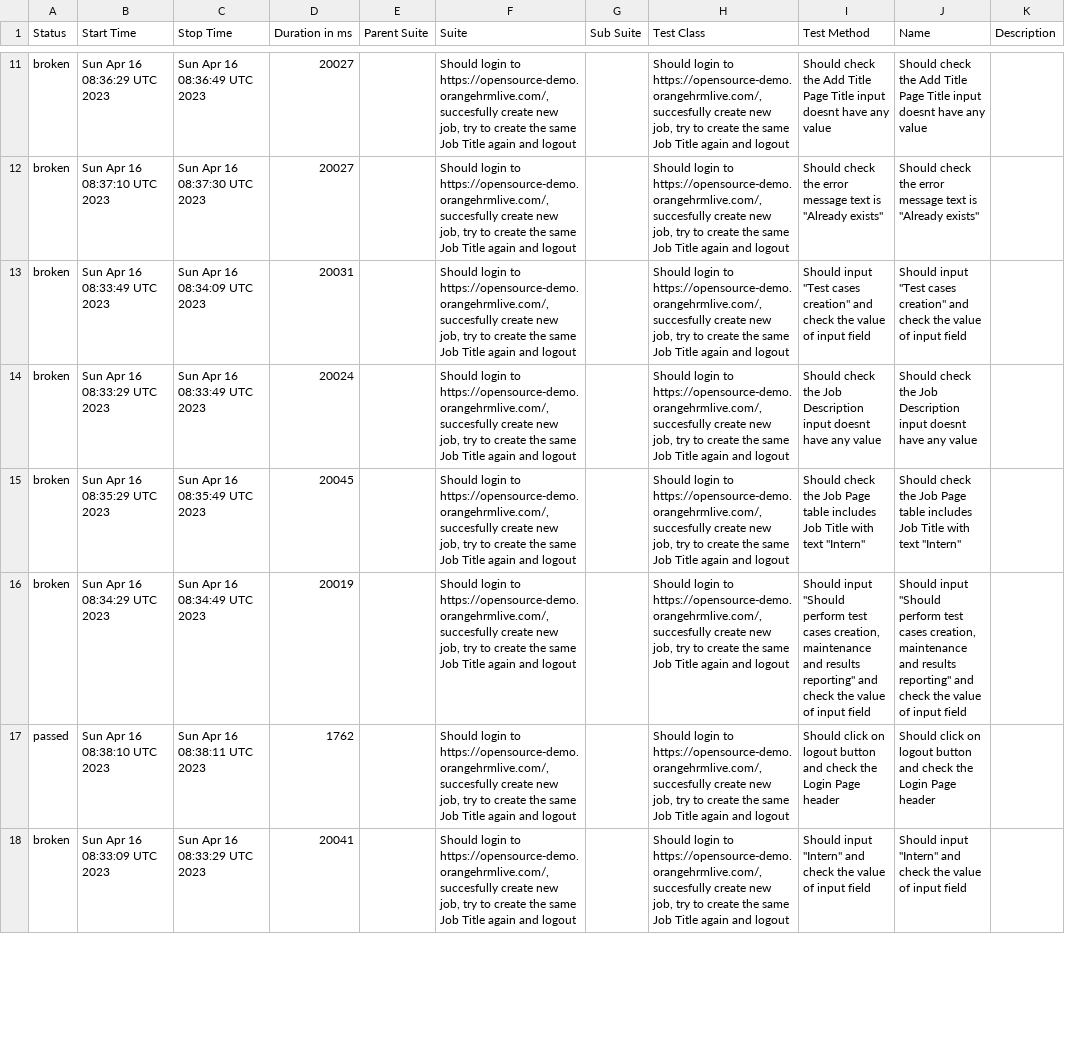
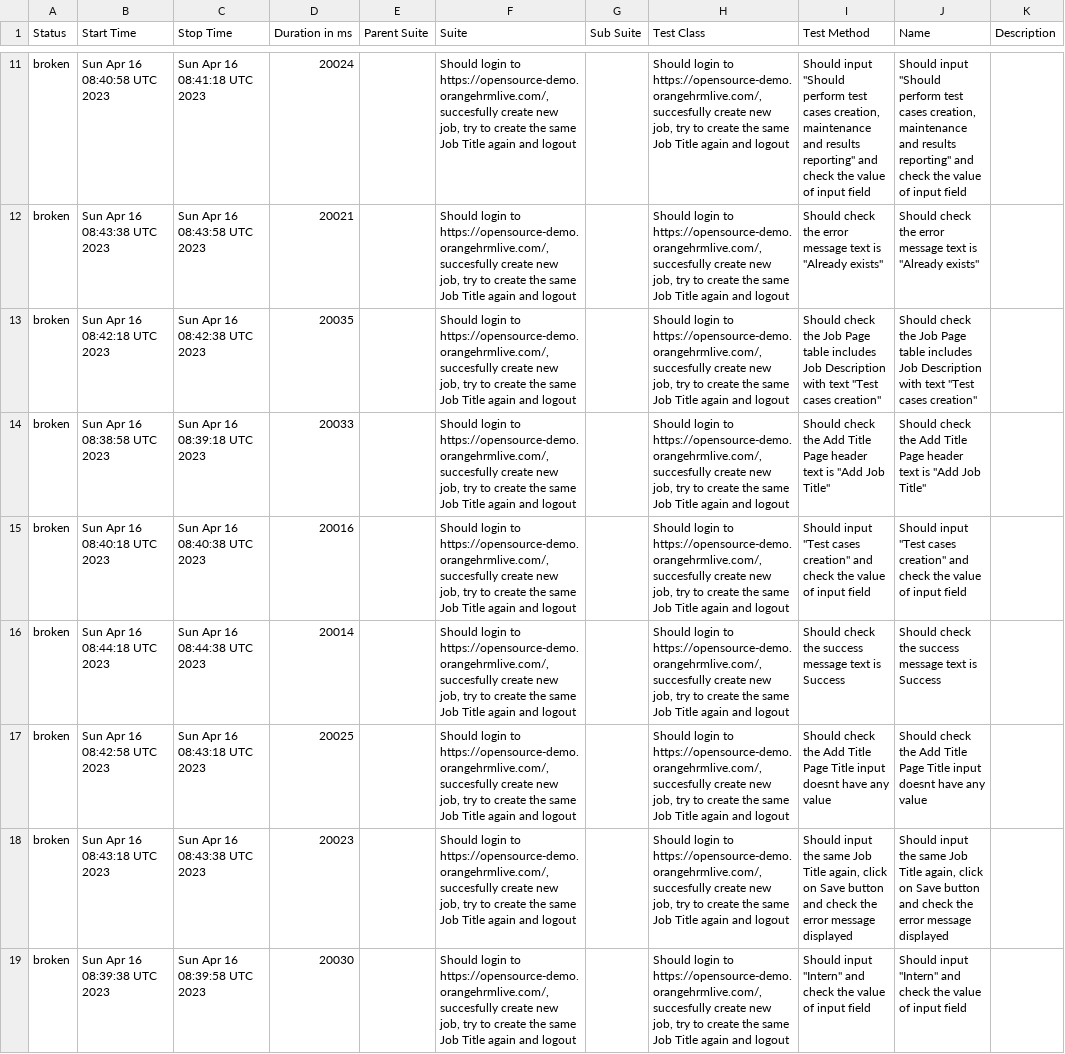
Before and after one commit to Valiantsin2021/AT_JS_HT1_Valiantsin_Lutchanka, a CSV file: data/suites.csv, drawn as a sheet; only a part is shown, gaps mark what is left out; removed rows and columns are numbered as before the commit, all else as after; the diff covers the shown part only; the diff names each change by its address in the sheet, - before the commit and + after, or states it on an @@ line.

```diff
--- a/data/suites.csv
+++ b/data/suites.csv
-B11 (Start Time): Sun Apr 16 08:36:29 UTC 2023
+B11 (Start Time): Sun Apr 16 08:40:58 UTC 2023
-C11 (Stop Time): Sun Apr 16 08:36:49 UTC 2023
+C11 (Stop Time): Sun Apr 16 08:41:18 UTC 2023
-D11 (Duration in ms): 20027
+D11 (Duration in ms): 20024
-I11 (Test Method): Should check the Add Title Page Title input doesnt have any value
+I11 (Test Method): Should input "Should perform test cases creation, maintenance and results reporting" and check the value of input field
-J11 (Name): Should check the Add Title Page Title input doesnt have any value
+J11 (Name): Should input "Should perform test cases creation, maintenance and results reporting" and check the value of input field
-B12 (Start Time): Sun Apr 16 08:37:10 UTC 2023
+B12 (Start Time): Sun Apr 16 08:43:38 UTC 2023
-C12 (Stop Time): Sun Apr 16 08:37:30 UTC 2023
+C12 (Stop Time): Sun Apr 16 08:43:58 UTC 2023
-D12 (Duration in ms): 20027
+D12 (Duration in ms): 20021
+row 13: broken | Sun Apr 16 08:42:18 UTC 2023 | Sun Apr 16 08:42:38 UTC 2023 | 20035 |  | Should login to https://opensource-demo.orangehrmlive.com/, succesfully create new job, try to create the same Job Title again and logout |  | Should login to https://opensource-demo.orangehrmlive.com/, succesfully create new job, try to create the same Job Title again and logout | Should check the Job Page table includes Job Description with text "Test cases creation" | Should check the Job Page table includes Job Description with text "Test cases creation"
+row 14: broken | Sun Apr 16 08:38:58 UTC 2023 | Sun Apr 16 08:39:18 UTC 2023 | 20033 |  | Should login to https://opensource-demo.orangehrmlive.com/, succesfully create new job, try to create the same Job Title again and logout |  | Should login to https://opensource-demo.orangehrmlive.com/, succesfully create new job, try to create the same Job Title again and logout | Should check the Add Title Page header text is "Add Job Title" | Should check the Add Title Page header text is "Add Job Title"
-B15 (Start Time): Sun Apr 16 08:33:49 UTC 2023
+B15 (Start Time): Sun Apr 16 08:40:18 UTC 2023
-C15 (Stop Time): Sun Apr 16 08:34:09 UTC 2023
+C15 (Stop Time): Sun Apr 16 08:40:38 UTC 2023
-D15 (Duration in ms): 20031
+D15 (Duration in ms): 20016
-B16 (Start Time): Sun Apr 16 08:33:29 UTC 2023
+B16 (Start Time): Sun Apr 16 08:44:18 UTC 2023
-C16 (Stop Time): Sun Apr 16 08:33:49 UTC 2023
+C16 (Stop Time): Sun Apr 16 08:44:38 UTC 2023
-D16 (Duration in ms): 20024
+D16 (Duration in ms): 20014
-I16 (Test Method): …check the Job Description input doesnt have any value
+I16 (Test Method): …check the success message text is Success
-J16 (Name): …check the Job Description input doesnt have any value
+J16 (Name): …check the success message text is Success
-B17 (Start Time): Sun Apr 16 08:35:29 UTC 2023
+B17 (Start Time): Sun Apr 16 08:42:58 UTC 2023
-C17 (Stop Time): Sun Apr 16 08:35:49 UTC 2023
+C17 (Stop Time): Sun Apr 16 08:43:18 UTC 2023
-D17 (Duration in ms): 20045
+D17 (Duration in ms): 20025
-I17 (Test Method): …check the Job Page table includes Job Title with text "Intern"
+I17 (Test Method): …check the Add Title Page Title input doesnt have any value
-J17 (Name): …check the Job Page table includes Job Title with text "Intern"
+J17 (Name): …check the Add Title Page Title input doesnt have any value
-B18 (Start Time): Sun Apr 16 08:34:29 UTC 2023
+B18 (Start Time): Sun Apr 16 08:43:18 UTC 2023
-C18 (Stop Time): Sun Apr 16 08:34:49 UTC 2023
+C18 (Stop Time): Sun Apr 16 08:43:38 UTC 2023
-D18 (Duration in ms): 20019
+D18 (Duration in ms): 20023
-I18 (Test Method): Should input "Should perform test cases creation, maintenance and results reporting" and check the value of input field
+I18 (Test Method): Should input the same Job Title again, click on Save button and check the error message displayed
-J18 (Name): Should input "Should perform test cases creation, maintenance and results reporting" and check the value of input field
+J18 (Name): Should input the same Job Title again, click on Save button and check the error message displayed
-row 17: passed | Sun Apr 16 08:38:10 UTC 2023 | Sun Apr 16 08:38:11 UTC 2023 | 1762 |  | Should login to https://opensource-demo.orangehrmlive.com/, succesfully create new job, try to create the same Job Title again and logout |  | Should login to https://opensource-demo.orangehrmlive.com/, succesfully create new job, try to create the same Job Title again and logout | Should click on logout button and check the Login Page header | Should click on logout button and check the Login Page header
-B19 (Start Time): Sun Apr 16 08:33:09 UTC 2023
+B19 (Start Time): Sun Apr 16 08:39:38 UTC 2023
-C19 (Stop Time): Sun Apr 16 08:33:29 UTC 2023
+C19 (Stop Time): Sun Apr 16 08:39:58 UTC 2023
-D19 (Duration in ms): 20041
+D19 (Duration in ms): 20030
```
Also changed, not shown: 3 added rows, 4 removed rows and 30 edited cells elsewhere in this file, 54 other files.
